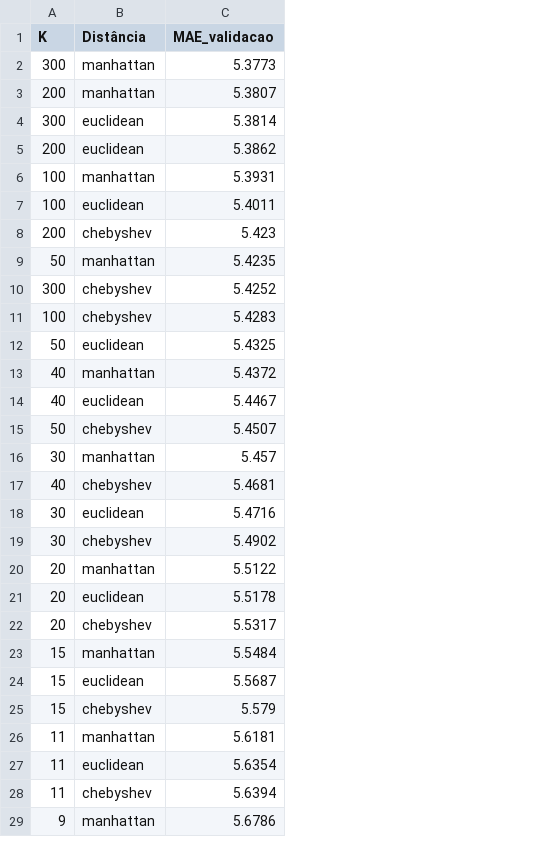
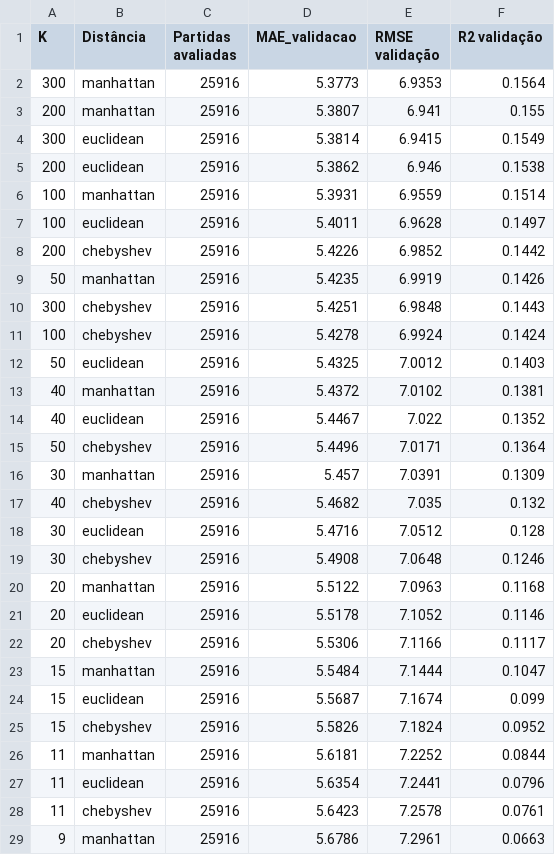
Before and after one commit to lucasccesar/Projeto-IA, a CSV file: results/metrics/resultados_validacao_knn.csv, drawn as a sheet; only a part is shown; addresses are those after the commit; the diff covers the shown part only; the diff names each change by its address in the sheet, - before the commit and + after, or states it on an @@ line.

Commit message:
fix:RMSE, R2 e quantidade de partidas avaliadas na validação adicionadas aos resultados.

```diff
--- a/results/metrics/resultados_validacao_knn.csv
+++ b/results/metrics/resultados_validacao_knn.csv
+column C (Partidas avaliadas), rows 2-29: all 25916
+column E (RMSE validação), rows 2-29: 6.9353 | 6.941 | 6.9415 | 6.946 | 6.9559 | 6.9628 | 6.9852 | 6.9919 | 6.9848 | 6.9924 | 7.0012 | 7.0102 | 7.022 | 7.0171 | 7.0391 | 7.035 | 7.0512 | 7.0648 | 7.0963 | 7.1052 | 7.1166 | 7.1444 | 7.1674 | 7.1824 | 7.2252 | 7.2441 | 7.2578 | 7.2961
+column F (R2 validação), rows 2-29: 0.1564 | 0.155 | 0.1549 | 0.1538 | 0.1514 | 0.1497 | 0.1442 | 0.1426 | 0.1443 | 0.1424 | 0.1403 | 0.1381 | 0.1352 | 0.1364 | 0.1309 | 0.132 | 0.128 | 0.1246 | 0.1168 | 0.1146 | 0.1117 | 0.1047 | 0.099 | 0.0952 | 0.0844 | 0.0796 | 0.0761 | 0.0663
-D8 (MAE_validacao): 5.423
+D8 (MAE_validacao): 5.4226
-D10 (MAE_validacao): 5.4252
+D10 (MAE_validacao): 5.4251
-D11 (MAE_validacao): 5.4283
+D11 (MAE_validacao): 5.4278
-D15 (MAE_validacao): 5.4507
+D15 (MAE_validacao): 5.4496
-D17 (MAE_validacao): 5.4681
+D17 (MAE_validacao): 5.4682
-D19 (MAE_validacao): 5.4902
+D19 (MAE_validacao): 5.4908
-D22 (MAE_validacao): 5.5317
+D22 (MAE_validacao): 5.5306
-D25 (MAE_validacao): 5.579
+D25 (MAE_validacao): 5.5826
-D28 (MAE_validacao): 5.6394
+D28 (MAE_validacao): 5.6423
```
Also changed, not shown: 1 added row, 1 removed row and 3 edited cells elsewhere in this file, 1 other file.
